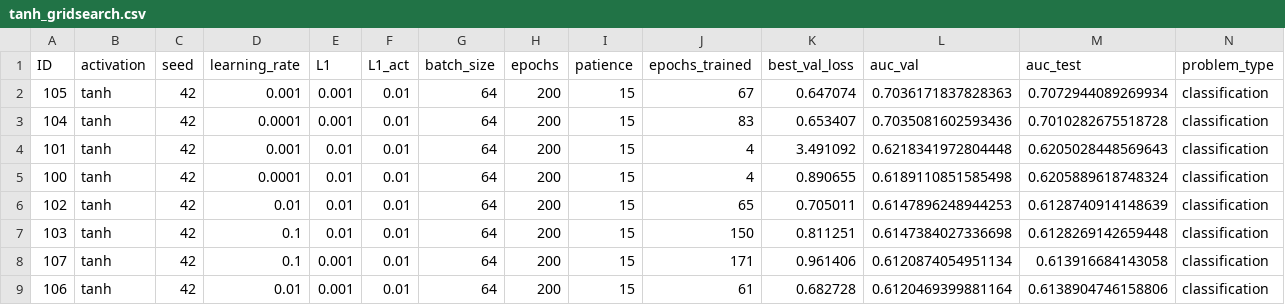
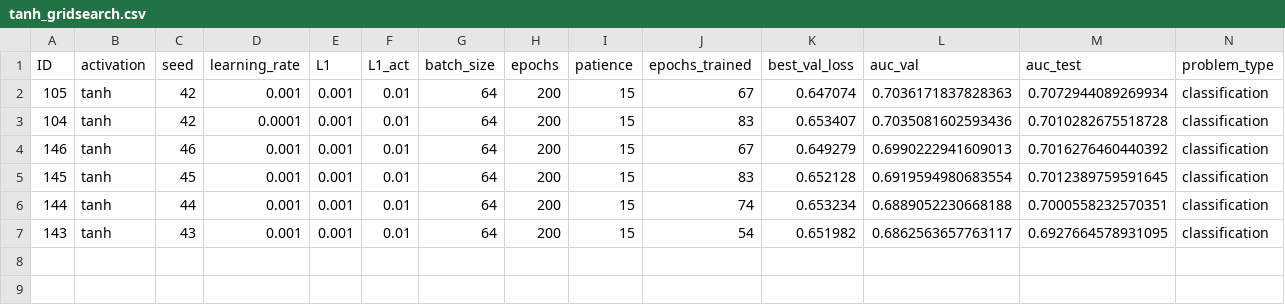
Before and after one commit to StoryofLegend/GenNet, a CSV file: reports/gridsearch/tanh_gridsearch.csv, drawn as a sheet; only a part is shown; removed rows and columns are numbered as before the commit, all else as after; rows hold the shown columns only; the diff names each change by its address in the sheet, - before the commit and + after, or states it on an @@ line.

```diff
--- a/reports/gridsearch/tanh_gridsearch.csv
+++ b/reports/gridsearch/tanh_gridsearch.csv
-row 4: 101 | tanh | 42 | 0.001 | 0.01 | 0.01 | 64 | 200 | 15 | 4 | 3.491092 | 0.6218341972804448 | 0.6205028448569643 | classification
-row 5: 100 | tanh | 42 | 0.0001 | 0.01 | 0.01 | 64 | 200 | 15 | 4 | 0.890655 | 0.6189110851585498 | 0.6205889618748324 | classification
-row 6: 102 | tanh | 42 | 0.01 | 0.01 | 0.01 | 64 | 200 | 15 | 65 | 0.705011 | 0.6147896248944253 | 0.6128740914148639 | classification
-row 7: 103 | tanh | 42 | 0.1 | 0.01 | 0.01 | 64 | 200 | 15 | 150 | 0.811251 | 0.6147384027336698 | 0.6128269142659448 | classification
-row 8: 107 | tanh | 42 | 0.1 | 0.001 | 0.01 | 64 | 200 | 15 | 171 | 0.961406 | 0.6120874054951134 | 0.613916684143058 | classification
-row 9: 106 | tanh | 42 | 0.01 | 0.001 | 0.01 | 64 | 200 | 15 | 61 | 0.682728 | 0.6120469399881164 | 0.6138904746158806 | classification
+row 4: 146 | tanh | 46 | 0.001 | 0.001 | 0.01 | 64 | 200 | 15 | 67 | 0.649279 | 0.6990222941609013 | 0.7016276460440392 | classification
+row 5: 145 | tanh | 45 | 0.001 | 0.001 | 0.01 | 64 | 200 | 15 | 83 | 0.652128 | 0.6919594980683554 | 0.7012389759591645 | classification
+row 6: 144 | tanh | 44 | 0.001 | 0.001 | 0.01 | 64 | 200 | 15 | 74 | 0.653234 | 0.6889052230668188 | 0.7000558232570351 | classification
+row 7: 143 | tanh | 43 | 0.001 | 0.001 | 0.01 | 64 | 200 | 15 | 54 | 0.651982 | 0.6862563657763117 | 0.6927664578931095 | classification
```
Also changed, not shown: reports/gridsearch/relu_gridsearch.csv, 5 other files.
